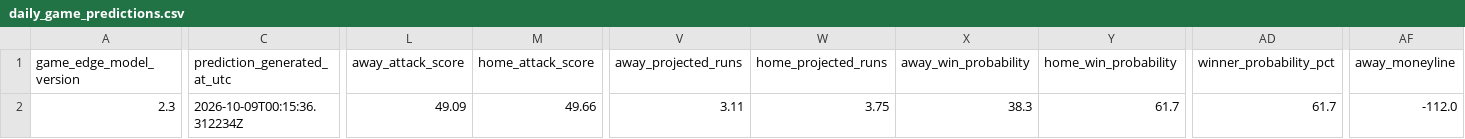
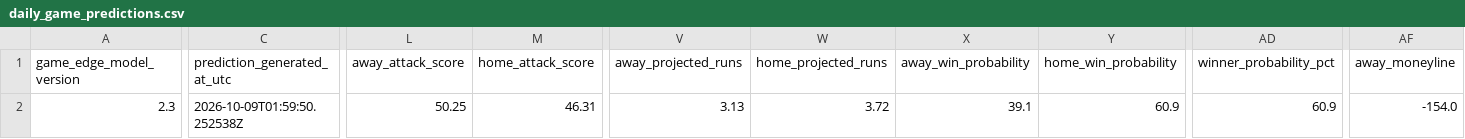
Before and after one commit to SSpeterson2b/launchpoint-hr, a CSV file: data/daily_game_predictions.csv, drawn as a sheet; only a part is shown, gaps mark what is left out; the diff covers the shown part only; the diff names each change by its address in the sheet, - before the commit and + after, or states it on an @@ line.

Commit message:
Update public MLB Game Edge predictions

```diff
--- a/data/daily_game_predictions.csv
+++ b/data/daily_game_predictions.csv
-C2 (prediction_generated_at_utc): 2026-10-09T00:15:36.312234Z
+C2 (prediction_generated_at_utc): 2026-10-09T01:59:50.252538Z
-L2 (away_attack_score): 49.09
+L2 (away_attack_score): 50.25
-M2 (home_attack_score): 49.66
+M2 (home_attack_score): 46.31
-V2 (away_projected_runs): 3.11
+V2 (away_projected_runs): 3.13
-W2 (home_projected_runs): 3.75
+W2 (home_projected_runs): 3.72
-X2 (away_win_probability): 38.3
+X2 (away_win_probability): 39.1
-Y2 (home_win_probability): 61.7
+Y2 (home_win_probability): 60.9
-AD2 (winner_probability_pct): 61.7
+AD2 (winner_probability_pct): 60.9
-AF2 (away_moneyline): -112.0
+AF2 (away_moneyline): -154.0
```
Also changed, not shown: 10 edited cells elsewhere in this file.
